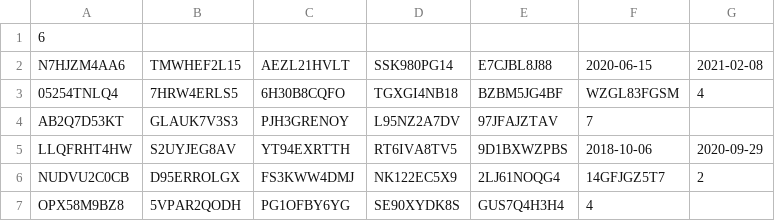
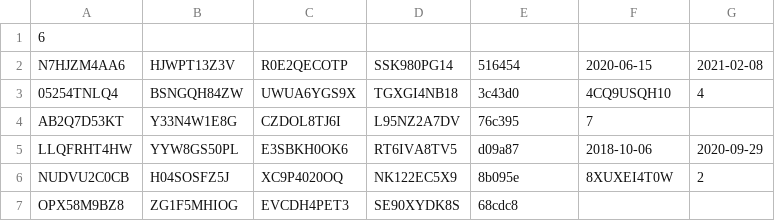
Before and after one commit to vkotipalli/Project, a CSV file: data/Sales.csv, drawn as a sheet.

```diff
--- a/data/Sales.csv
+++ b/data/Sales.csv
@@ -1,7 +1,7 @@
 6						
-N7HJZM4AA6,TMWHEF2L15,AEZL21HVLT,SSK980PG14,E7CJBL8J88,2020-06-15,2021-02-08	
-05254TNLQ4,7HRW4ERLS5,6H30B8CQFO,TGXGI4NB18,BZBM5JG4BF,WZGL83FGSM,4
-AB2Q7D53KT,GLAUK7V3S3,PJH3GRENOY,L95NZ2A7DV,97JFAJZTAV,7
-LLQFRHT4HW,S2UYJEG8AV,YT94EXRTTH,RT6IVA8TV5,9D1BXWZPBS,2018-10-06,2020-09-29	
-NUDVU2C0CB,D95ERROLGX,FS3KWW4DMJ,NK122EC5X9,2LJ61NOQG4,14GFJGZ5T7,2
-OPX58M9BZ8,5VPAR2QODH,PG1OFBY6YG,SE90XYDK8S,GUS7Q4H3H4,4			
+N7HJZM4AA6,HJWPT13Z3V,R0E2QECOTP,SSK980PG14,516454,2020-06-15,2021-02-08	
+05254TNLQ4,BSNGQH84ZW,UWUA6YGS9X,TGXGI4NB18,3c43d0,4CQ9USQH10,4
+AB2Q7D53KT,Y33N4W1E8G,CZDOL8TJ6I,L95NZ2A7DV,76c395,7
+LLQFRHT4HW,YYW8GS50PL,E3SBKH0OK6,RT6IVA8TV5,d09a87,2018-10-06,2020-09-29	
+NUDVU2C0CB,H04SOSFZ5J,XC9P4020OQ,NK122EC5X9,8b095e,8XUXEI4T0W,2
+OPX58M9BZ8,ZG1F5MHIOG,EVCDH4PET3,SE90XYDK8S,68cdc8		
```
Also changed, not shown: 4 other files.
